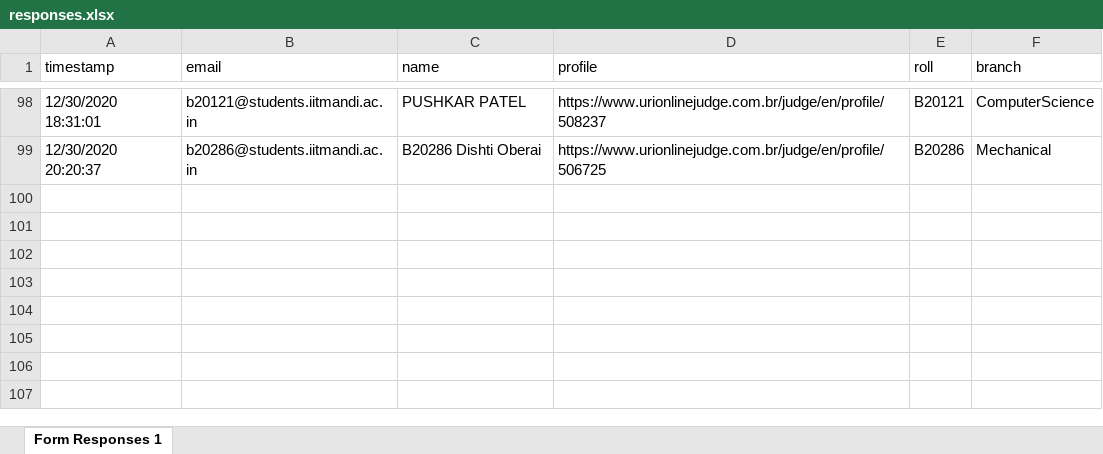
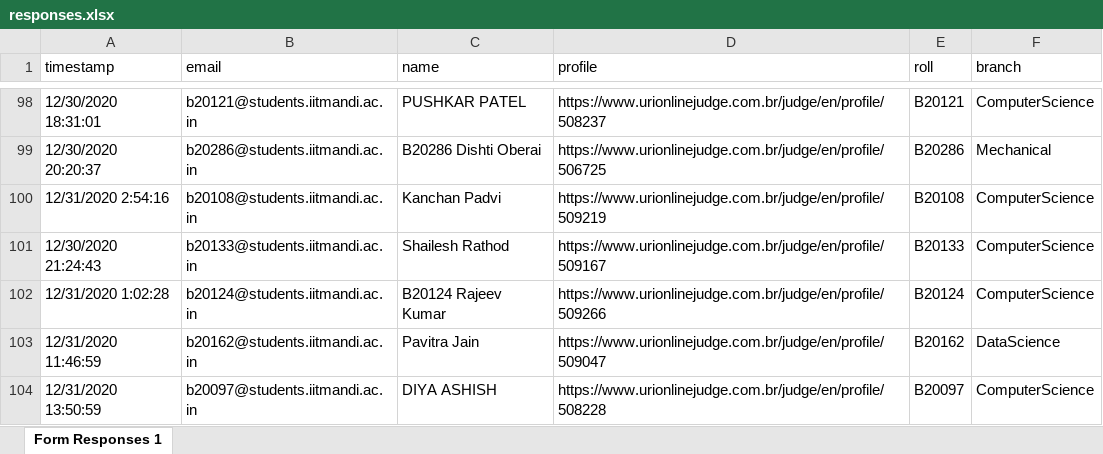
Before and after one commit to KamandPrompt/URI_Judge_Ranklist, an Excel workbook: responses.xlsx, sheet Form Responses 1, drawn as a sheet; only a part is shown, gaps mark what is left out; values as stored, in another font and other column widths than the file's, no borders; the diff names each change by its address in the sheet, - before the commit and + after, or states it on an @@ line.

```diff
--- a/responses.xlsx (sheet Form Responses 1)
+++ b/responses.xlsx (sheet Form Responses 1)
+row 100: 12/31/2020 2:54:16 | b20108@students.iitmandi.ac.in | Kanchan Padvi | https://www.urionlinejudge.com.br/judge/en/profile/509219 | B20108 | ComputerScience
+row 101: 12/30/2020 21:24:43 | b20133@students.iitmandi.ac.in | Shailesh Rathod | https://www.urionlinejudge.com.br/judge/en/profile/509167 | B20133 | ComputerScience
+row 102: 12/31/2020 1:02:28 | b20124@students.iitmandi.ac.in | B20124 Rajeev Kumar | https://www.urionlinejudge.com.br/judge/en/profile/509266 | B20124 | ComputerScience
+row 103: 12/31/2020 11:46:59 | b20162@students.iitmandi.ac.in | Pavitra Jain | https://www.urionlinejudge.com.br/judge/en/profile/509047 | B20162 | DataScience
+row 104: 12/31/2020 13:50:59 | b20097@students.iitmandi.ac.in | DIYA ASHISH | https://www.urionlinejudge.com.br/judge/en/profile/508228 | B20097 | ComputerScience
```
Also changed, not shown: 2 other files.
